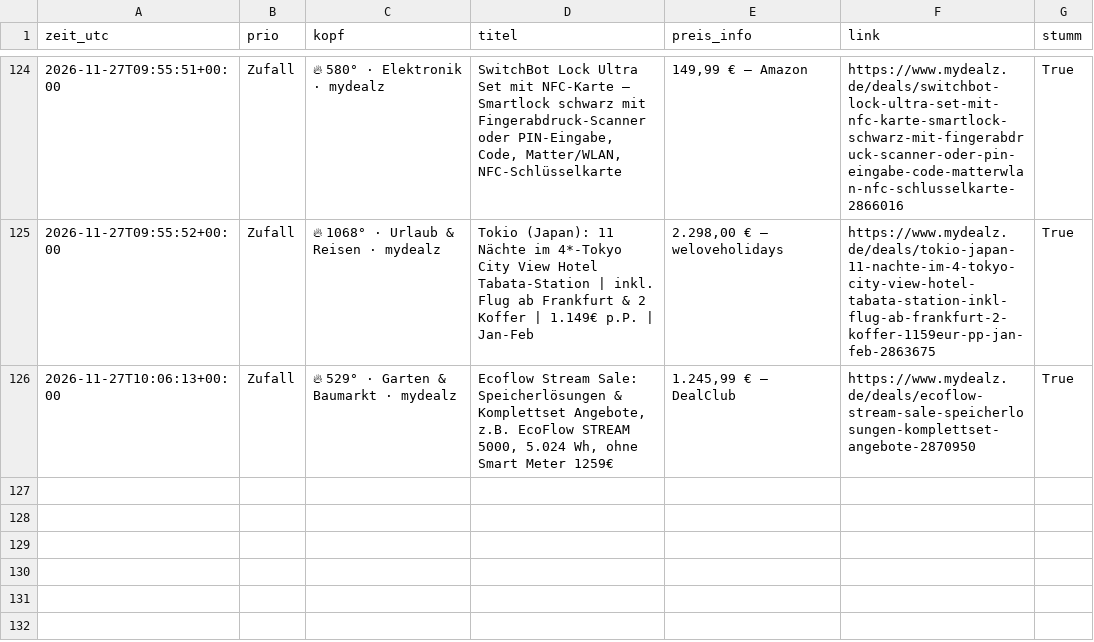
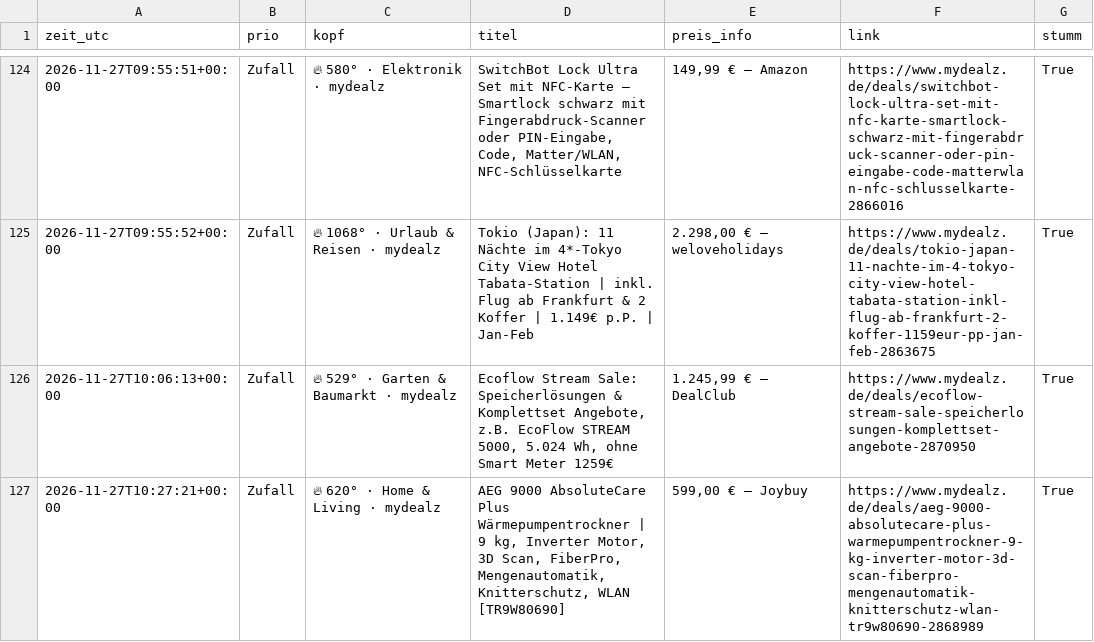
Before and after one commit to duchidachi/black-week-deal-bot, a CSV file: alerts.csv, drawn as a sheet; only a part is shown, gaps mark what is left out; the diff names each change by its address in the sheet, - before the commit and + after, or states it on an @@ line.

```diff
--- a/alerts.csv
+++ b/alerts.csv
+row 127: 2026-11-27T10:27:21+00:00 | Zufall | 🔥 620° · Home & Living · mydealz | AEG 9000 AbsoluteCare Plus Wärmepumpentrockner | 9 kg, Inverter Motor, 3D Scan, FiberPro, Mengenautomatik, Knitterschutz, WLAN [TR9W80690] | 599,00 € – Joybuy | https://www.mydealz.de/deals/aeg-9000-absolutecare-plus-warmepumpentrockner-9-kg-inverter-motor-3d-scan-fiberpro-mengenautomatik-knitterschutz-wlan-tr9w80690-2868989 | True
```
Also changed, not shown: 1 other file.
